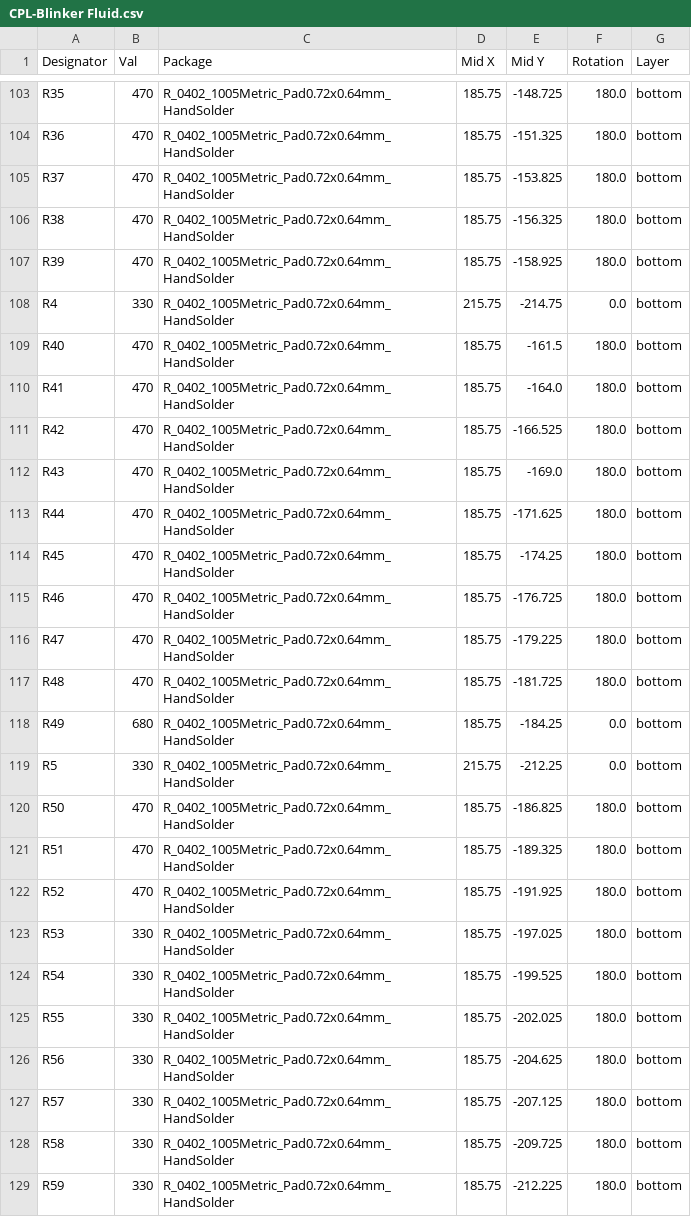
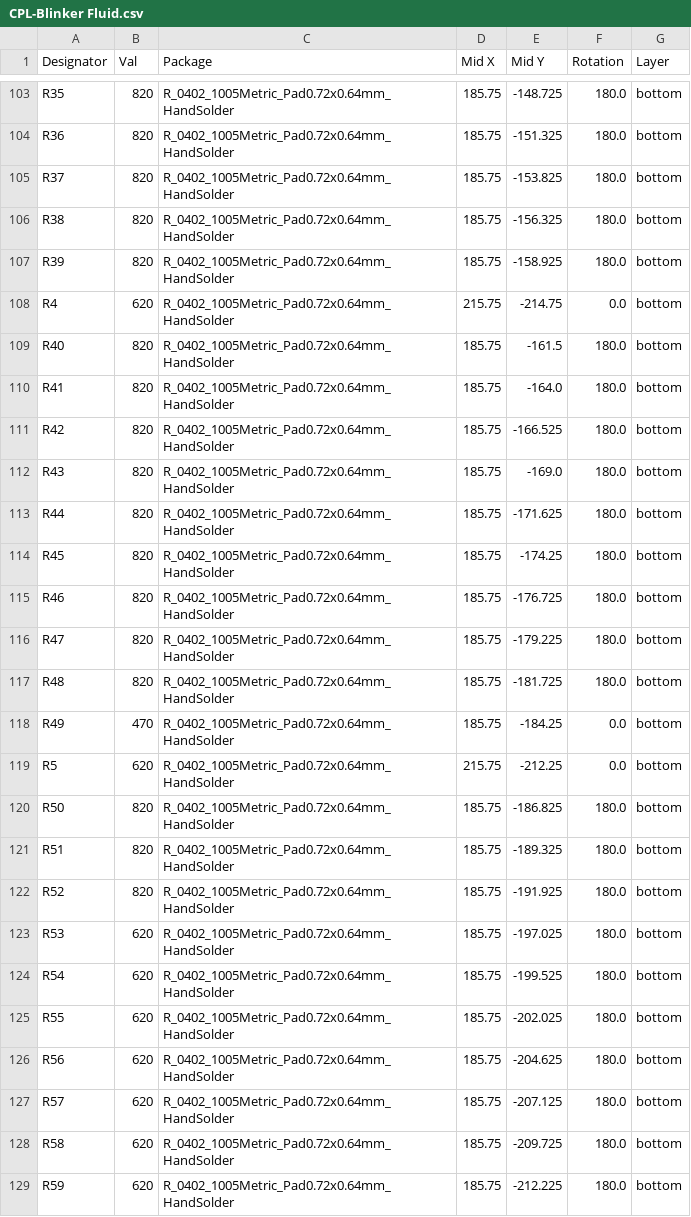
Before and after one commit to CRG-Glen/Blinker-Fuild, a CSV file: JLCPCB/CPL-Blinker Fluid.csv (was JLCPCB/production_files/CPL-Blinker Fluid.csv), drawn as a sheet; only a part is shown, gaps mark what is left out; the diff covers the shown part only; the diff names each change by its address in the sheet, - before the commit and + after, or states it on an @@ line.

```diff
--- a/JLCPCB/production_files/CPL-Blinker Fluid.csv
+++ b/JLCPCB/CPL-Blinker Fluid.csv
-B103:B107 (Val): 470
+B103:B107 (Val): 820
-B108 (Val): 330
+B108 (Val): 620
-B109:B117 (Val): 470
+B109:B117 (Val): 820
-B118 (Val): 680
+B118 (Val): 470
-B119 (Val): 330
+B119 (Val): 620
-B120:B122 (Val): 470
+B120:B122 (Val): 820
-B123:B129 (Val): 330
+B123:B129 (Val): 620
```
Also changed, not shown: 49 edited cells elsewhere in this file, JLCPCB/BOM-Blinker Fluid.csv, 21 other files.
